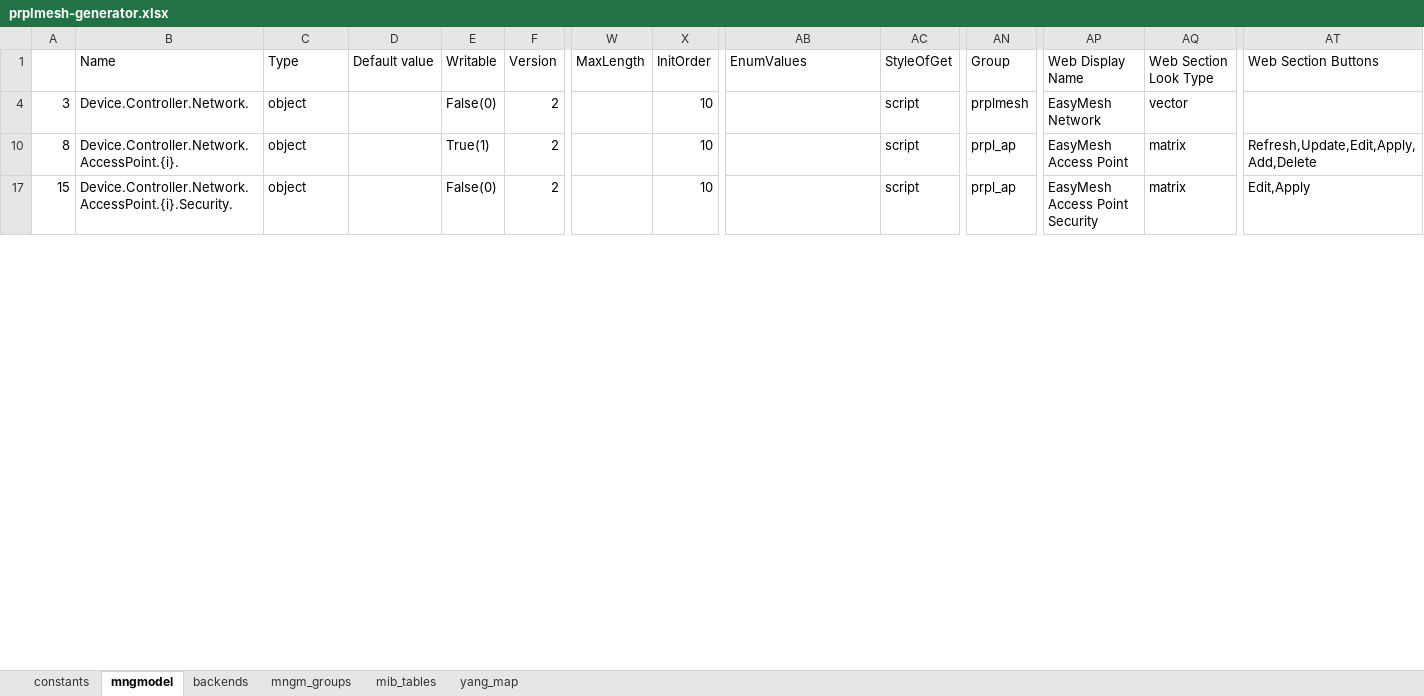
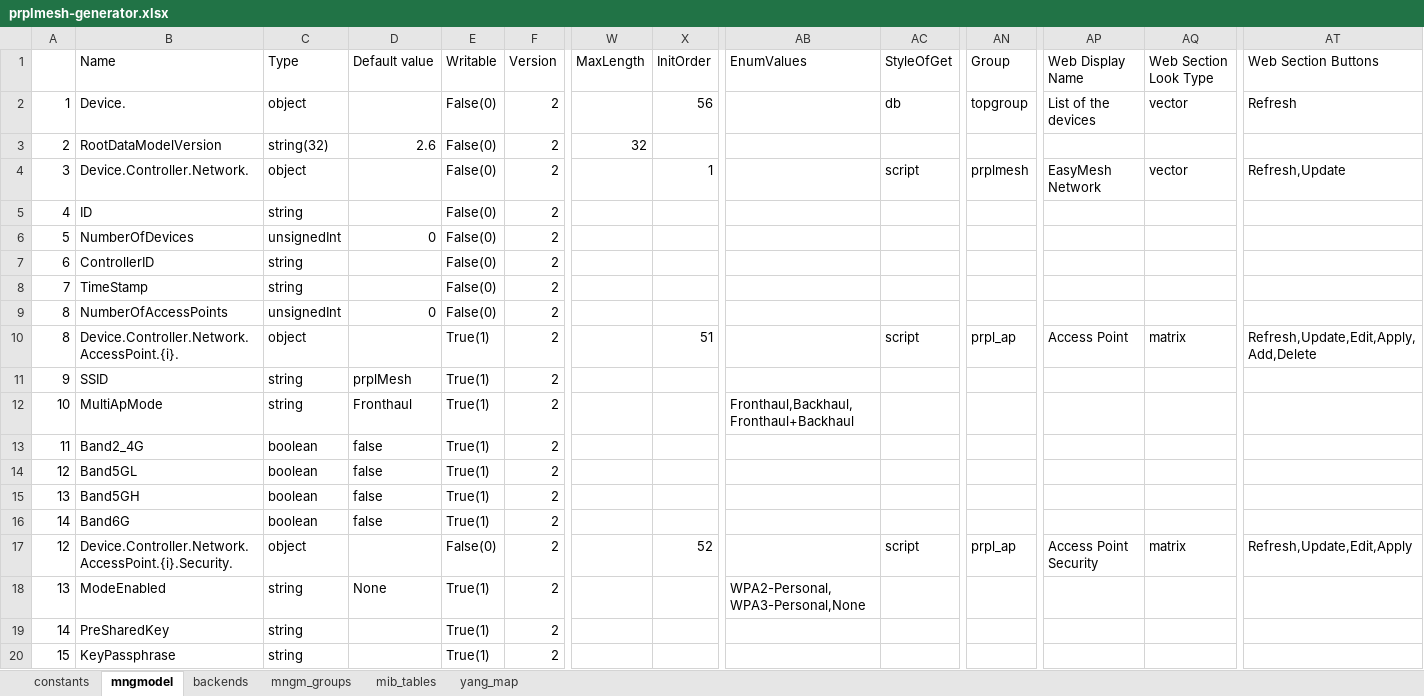
Before and after one commit to InangoSystems/feed-mmx, an Excel workbook: customers/inango-prplmesh-en/model/prplmesh-generator.xlsx, sheet mngmodel, drawn as a sheet; only a part is shown, gaps mark what is left out; values as stored, in another font and other column widths than the file's, no cell formats; charts and pictures not drawn; rows hold the shown columns only; the diff covers the shown part only; the diff names each change by its address in the sheet, - before the commit and + after, or states it on an @@ line.

Commit message:
prplmesh-en: Add interfce object and buttons
prplMesh Controller Data Model updated - added
new object: Interface. Need to add this object
to the MMX Data Model.

Also add refresh and update buttons for all objects.

Fix description for few parameters.

Signed-off-by: Vladyslav Tupikin <v.tupikin@inango-systems.com>

```diff
--- a/customers/inango-prplmesh-en/model/prplmesh-generator.xlsx (sheet mngmodel)
+++ b/customers/inango-prplmesh-en/model/prplmesh-generator.xlsx (sheet mngmodel)
@@ row 2 unhidden: 1 | Device. | object |  | False(0) | 2 |  | 56 |  | db | topgroup | List of the devices | vector | Refresh @@
@@ row 3 unhidden: 2 | RootDataModelVersion | string(32) | 2.6 | False(0) | 2 | 32 @@
-X4 (InitOrder): 10
+X4 (InitOrder): 1
-AT4 (Web Section Buttons): (empty)
+AT4 (Web Section Buttons): Refresh,Update
@@ row 5 unhidden: 4 | ID | string |  | False(0) | 2 @@
@@ row 6 unhidden: 5 | NumberOfDevices | unsignedInt | 0 | False(0) | 2 @@
@@ row 7 unhidden: 6 | ControllerID | string |  | False(0) | 2 @@
@@ row 8 unhidden: 7 | TimeStamp | string |  | False(0) | 2 @@
@@ row 9 unhidden: 8 | NumberOfAccessPoints | unsignedInt | 0 | False(0) | 2 @@
-X10 (InitOrder): 10
+X10 (InitOrder): 51
-AP10 (Web Display Name): EasyMesh Access Point
+AP10 (Web Display Name): Access Point
+row 11: 9 | SSID | string | prplMesh | True(1) | 2
+row 12: 10 | MultiApMode | string | Fronthaul | True(1) | 2 |  |  | Fronthaul,Backhaul,Fronthaul+Backhaul
@@ row 13 unhidden: 11 | Band2_4G | boolean | false | True(1) | 2 @@
+row 14: 12 | Band5GL | boolean | false | True(1) | 2
+row 15: 13 | Band5GH | boolean | false | True(1) | 2
@@ row 16 unhidden: 14 | Band6G | boolean | false | True(1) | 2 @@
-A17: 15
+A17: 12
-X17 (InitOrder): 10
+X17 (InitOrder): 52
-AP17 (Web Display Name): EasyMesh Access Point Security
+AP17 (Web Display Name): Access Point Security
-AT17 (Web Section Buttons): Edit,Apply
+AT17 (Web Section Buttons): Refresh,Update,Edit,Apply
+row 18: 13 | ModeEnabled | string | None | True(1) | 2 |  |  | WPA2-Personal,WPA3-Personal,None
+row 19: 14 | PreSharedKey | string |  | True(1) | 2
+row 20: 15 | KeyPassphrase | string |  | True(1) | 2
```
Also changed, not shown: 104 added rows, 1 hidden or unhidden row and 79 edited cells elsewhere in this sheet, sheet mngm_groups, cell formats, formulas that keep their value, hidden cells.
